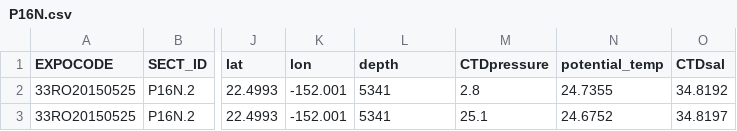
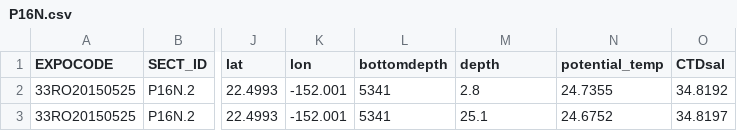
Before and after one commit to EmilieLR29/AbyssalOMPA, a CSV file: P16N.csv, drawn as a sheet; only a part is shown, gaps mark what is left out; the diff names each change by its address in the sheet, - before the commit and + after, or states it on an @@ line.

Commit message:
Update P16N.csv

```diff
--- a/P16N.csv
+++ b/P16N.csv
-L1: depth
+L1: bottomdepth
-M1: CTDpressure
+M1: depth
```
